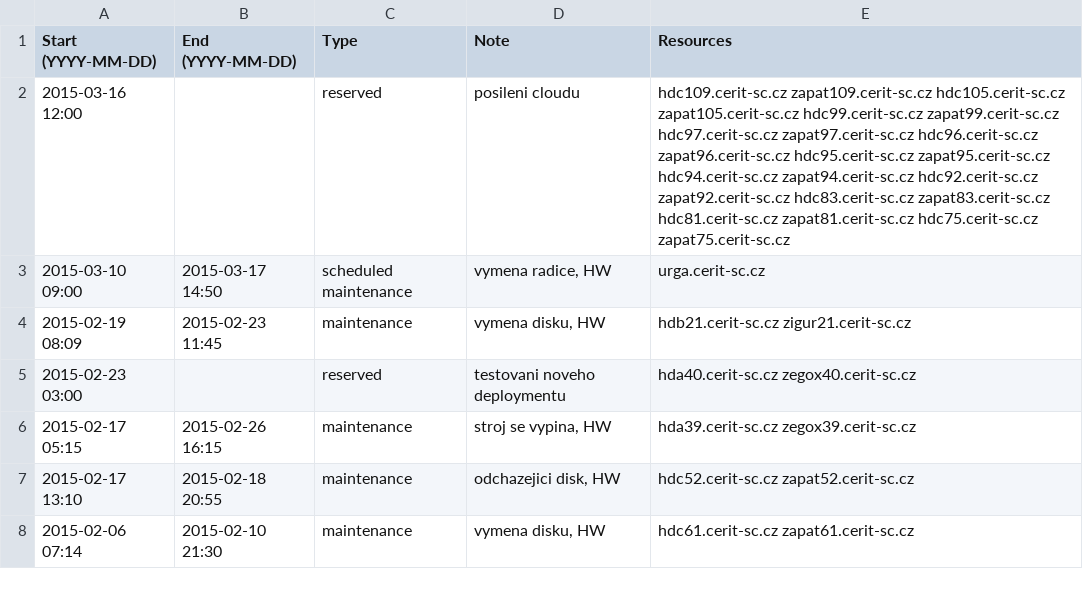
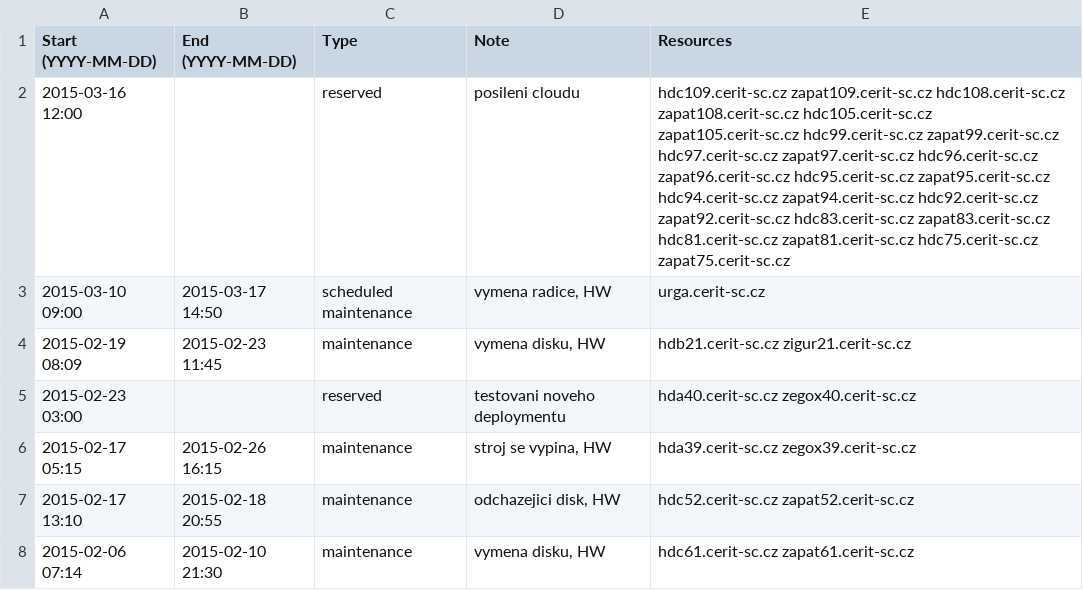
Before and after one commit to CERIT-SC/cerit-maintenance, a CSV file: maintenance.csv, drawn as a sheet; only a part is shown.

Commit message:
Include hdc/zapat108 into cloud reservation

```diff
--- a/maintenance.csv
+++ b/maintenance.csv
@@ -1,3 +1,3 @@
 Start (YYYY-MM-DD),End (YYYY-MM-DD),Type,Note,Resources
-2015-03-16 12:00,,reserved,"posileni cloudu",hdc109.cerit-sc.cz zapat109.cerit-sc.cz hdc105.cerit-sc.cz zapat105.cerit-sc.cz hdc99.cerit-sc.cz zapat99.cerit-sc.cz hdc97.cerit-sc.cz zapat97.cerit-sc.cz hdc96.cerit-sc.cz zapat96.cerit-sc.cz hdc95.cerit-sc.cz zapat95.cerit-sc.cz hdc94.cerit-sc.cz zapat94.cerit-sc.cz hdc92.cerit-sc.cz zapat92.cerit-sc.cz hdc83.cerit-sc.cz zapat83.cerit-sc.cz hdc81.cerit-sc.cz zapat81.cerit-sc.cz hdc75.cerit-sc.cz zapat75.cerit-sc.cz
+2015-03-16 12:00,,reserved,"posileni cloudu",hdc109.cerit-sc.cz zapat109.cerit-sc.cz hdc108.cerit-sc.cz zapat108.cerit-sc.cz hdc105.cerit-sc.cz zapat105.cerit-sc.cz hdc99.cerit-sc.cz zapat99.cerit-sc.cz hdc97.cerit-sc.cz zapat97.cerit-sc.cz hdc96.cerit-sc.cz zapat96.cerit-sc.cz hdc95.cerit-sc.cz zapat95.cerit-sc.cz hdc94.cerit-sc.cz zapat94.cerit-sc.cz hdc92.cerit-sc.cz zapat92.cerit-sc.cz hdc83.cerit-sc.cz zapat83.cerit-sc.cz hdc81.cerit-sc.cz zapat81.cerit-sc.cz hdc75.cerit-sc.cz zapat75.cerit-sc.cz
 2015-03-10 09:00,2015-03-17 14:50,scheduled maintenance,"vymena radice, HW",urga.cerit-sc.cz
```
